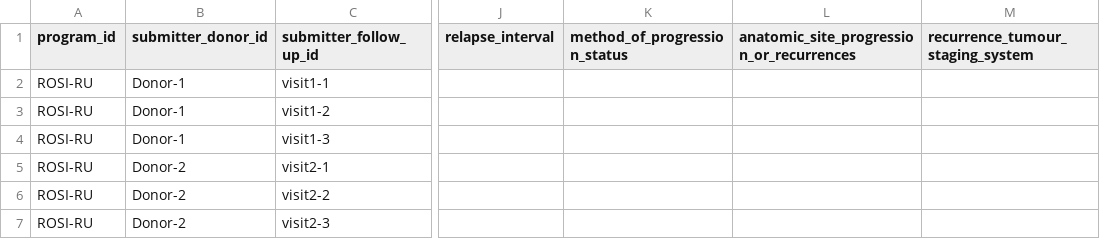
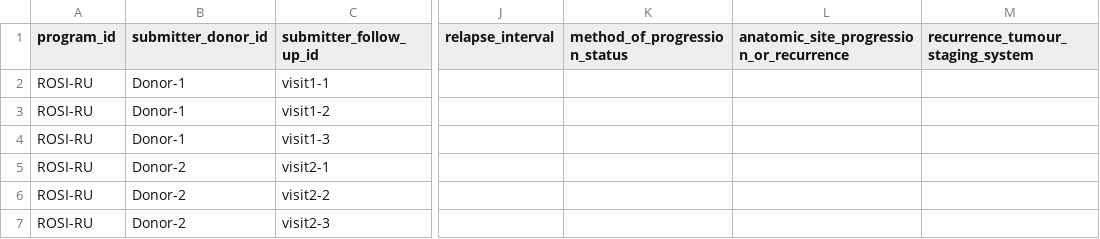
Before and after one commit to icgc-argo/test-data, a TSV file: clincal/follow_up.tsv, drawn as a sheet; only a part is shown, gaps mark what is left out; the diff names each change by its address in the sheet, - before the commit and + after, or states it on an @@ line.

```diff
--- a/clincal/follow_up.tsv
+++ b/clincal/follow_up.tsv
-L1: anatomic_site_progression_or_recurrences
+L1: anatomic_site_progression_or_recurrence
```
Also changed, not shown: clincal/comorbidity.tsv, clincal/exposure.tsv, 1 other file.
